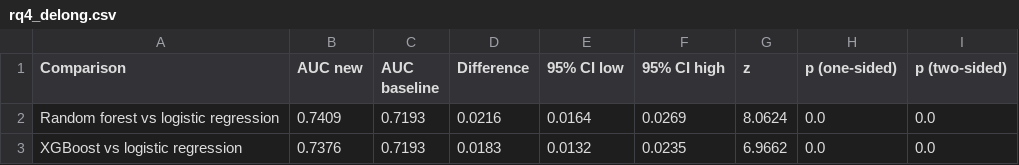
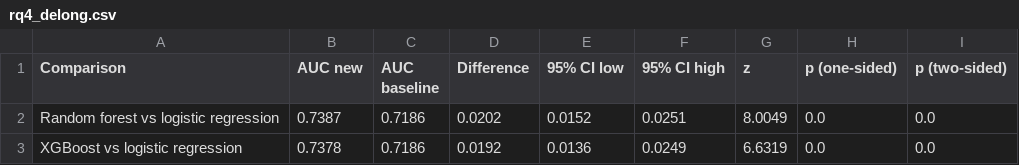
Before and after one commit to harshitsaluja431-GL/nsaid-adverse-events-capstone, a CSV file: results/rq4_delong.csv, drawn as a sheet.

```diff
--- a/results/rq4_delong.csv
+++ b/results/rq4_delong.csv
@@ -1,3 +1,3 @@
 Comparison,AUC new,AUC baseline,Difference,95% CI low,95% CI high,z,p (one-sided),p (two-sided)
-Random forest vs logistic regression,0.7409,0.7193,0.0216,0.0164,0.0269,8.0624,0.0,0.0
-XGBoost vs logistic regression,0.7376,0.7193,0.0183,0.0132,0.0235,6.9662,0.0,0.0
+Random forest vs logistic regression,0.7387,0.7186,0.0202,0.0152,0.0251,8.0049,0.0,0.0
+XGBoost vs logistic regression,0.7378,0.7186,0.0192,0.0136,0.0249,6.6319,0.0,0.0
```
Also changed, not shown: results/rq4_model_comparison.csv, results/rq4_shap_importance.csv, 3 other files.
